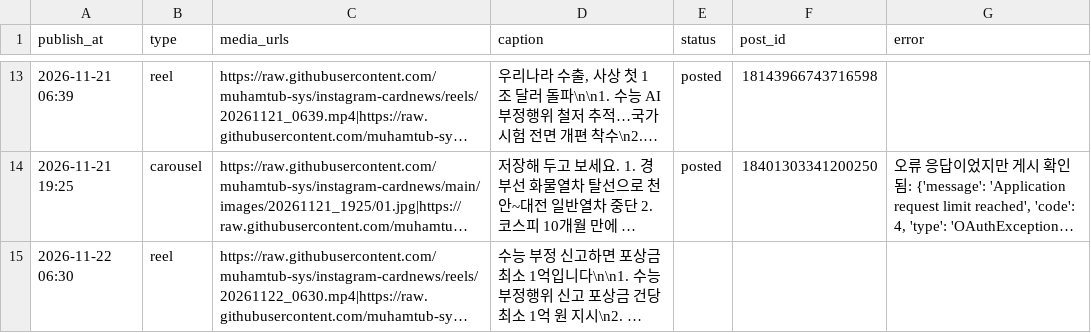
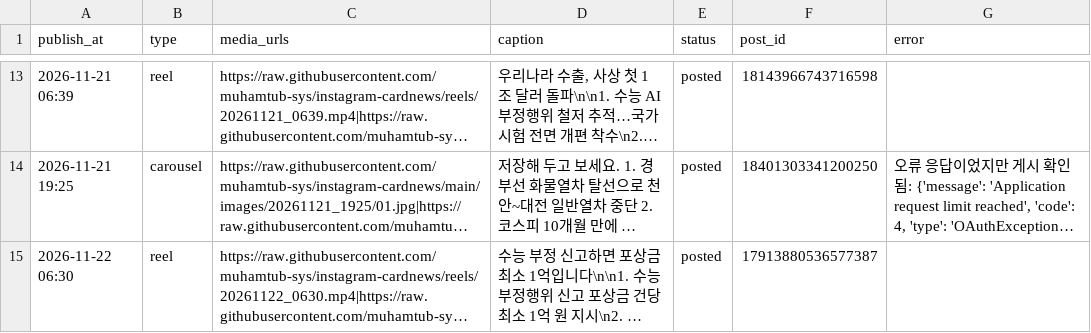
Before and after one commit to muhamtub-sys/instagram-cardnews, a CSV file: posts.csv, drawn as a sheet; only a part is shown, gaps mark what is left out; long unchanged cells end in …; the diff names each change by its address in the sheet, - before the commit and + after, or states it on an @@ line.

Commit message:
게시 결과 기록

```diff
--- a/posts.csv
+++ b/posts.csv
-E15 (status): (empty)
+E15 (status): posted
-F15 (post_id): (empty)
+F15 (post_id): 17913880536577387
```
